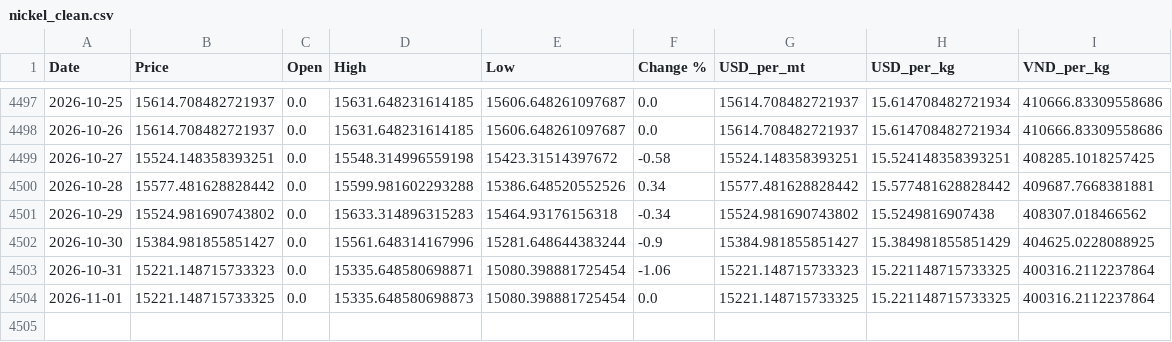
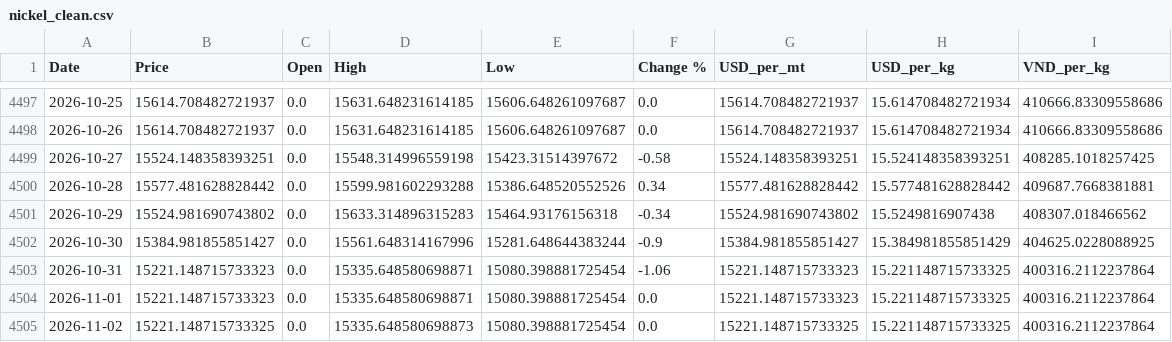
Before and after one commit to jackoer-pro/Metal_tracker, a CSV file: data/nickel_clean.csv, drawn as a sheet; only a part is shown, gaps mark what is left out.

Commit message:
Auto-update: 2026-11-02 — $15.22/kg

```diff
--- a/data/nickel_clean.csv
+++ b/data/nickel_clean.csv
@@ -4503,2 +4503,3 @@ Date,Price,Open,High,Low,Change %,USD_per_mt,USD_per_kg,VND_per_kg
 2026-10-31,15221.148715733323,0.0,15335.648580698871,15080.398881725454,-1.06,15221.148715733323,15.221148715733325,400316.2112237864
-2026-11-01,15221.148715733325,0.0,15335.648580698873,15080.398881725454,0.0,15221.148715733325,15.221148715733325,400316.2112237864
+2026-11-01,15221.148715733323,0.0,15335.648580698871,15080.398881725454,0.0,15221.148715733323,15.221148715733325,400316.2112237864
+2026-11-02,15221.148715733325,0.0,15335.648580698873,15080.398881725454,0.0,15221.148715733325,15.221148715733325,400316.2112237864
```
